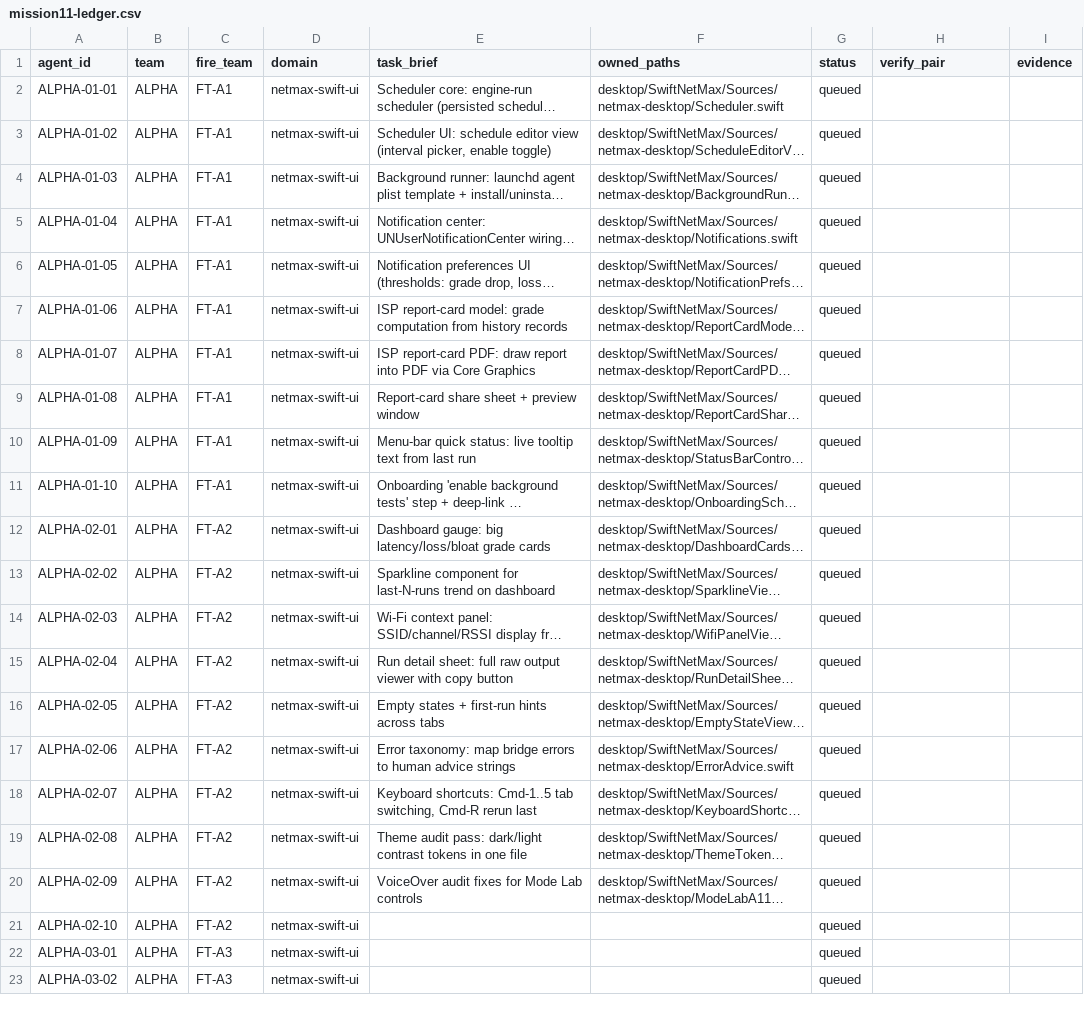
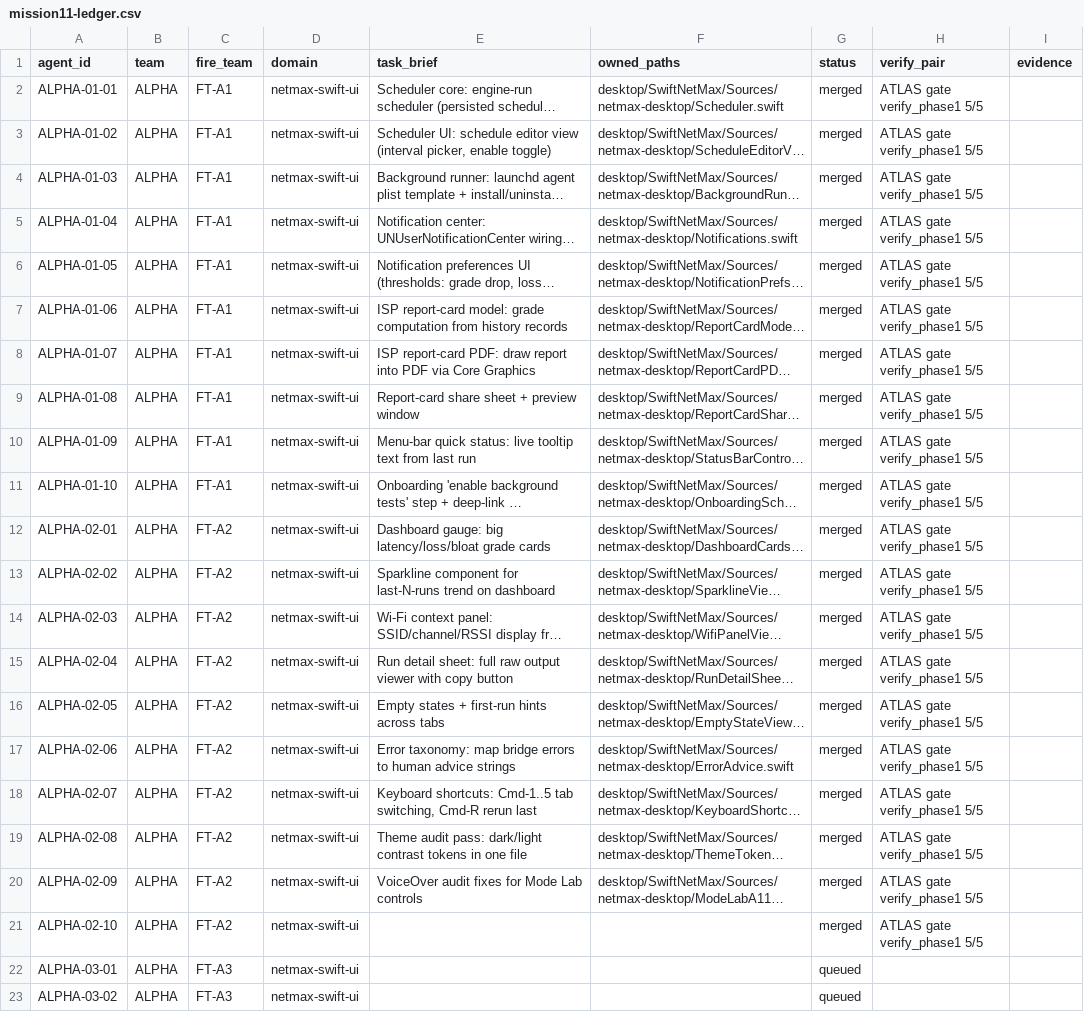
Before and after one commit to mubasharali24428-crypto/harness, a CSV file: docs/briefs/mission11-ledger.csv, drawn as a sheet; only a part is shown; long unchanged cells end in …; the diff names each change by its address in the sheet, - before the commit and + after, or states it on an @@ line.

Commit message:
ledger: FT-A1+A2 20 lanes -> merged (wave-1 complete @netmax-app 1e9f864)

```diff
--- a/docs/briefs/mission11-ledger.csv
+++ b/docs/briefs/mission11-ledger.csv
-G2:G21 (status): queued
+G2:G21 (status): merged
-H2:H21 (verify_pair): (empty)
+H2:H21 (verify_pair): ATLAS gate verify_phase1 5/5
```
